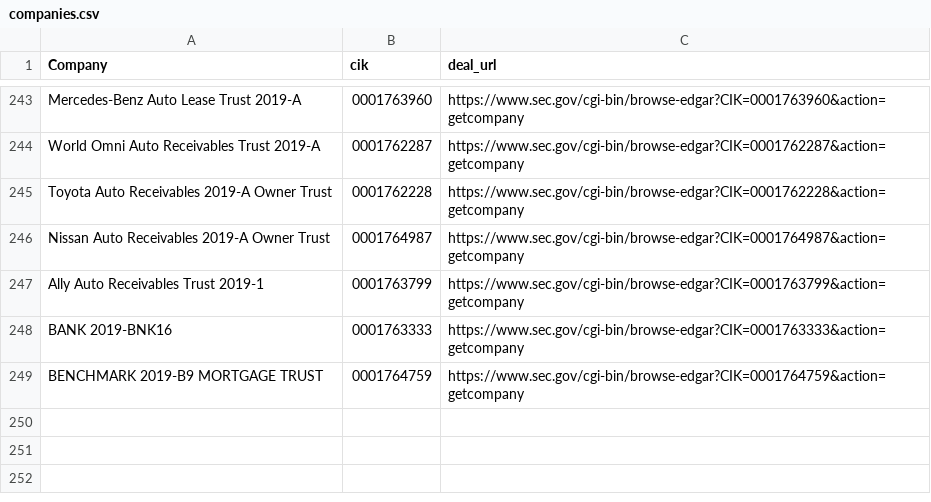
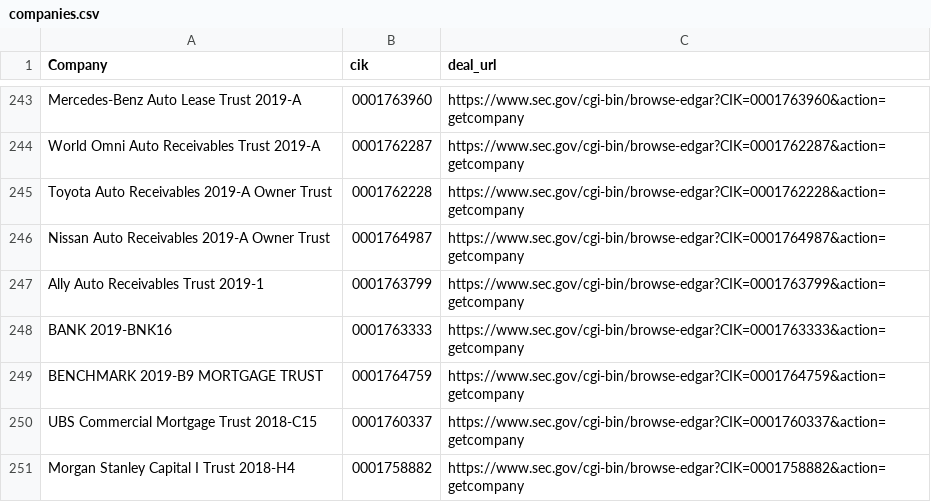
Before and after one commit to t-morrison/t-morrison.github.io, a CSV file: abs-ee/data/companies.csv, drawn as a sheet; only a part is shown, gaps mark what is left out; the diff names each change by its address in the sheet, - before the commit and + after, or states it on an @@ line.

Commit message:
updating companies and log

```diff
--- a/abs-ee/data/companies.csv
+++ b/abs-ee/data/companies.csv
+row 250: UBS Commercial Mortgage Trust 2018-C15 | 0001760337 | https://www.sec.gov/cgi-bin/browse-edgar?CIK=0001760337&action=getcompany
+row 251: Morgan Stanley Capital I Trust 2018-H4 | 0001758882 | https://www.sec.gov/cgi-bin/browse-edgar?CIK=0001758882&action=getcompany
```
Also changed, not shown: abs-ee/data/log.csv, 1 other file.
